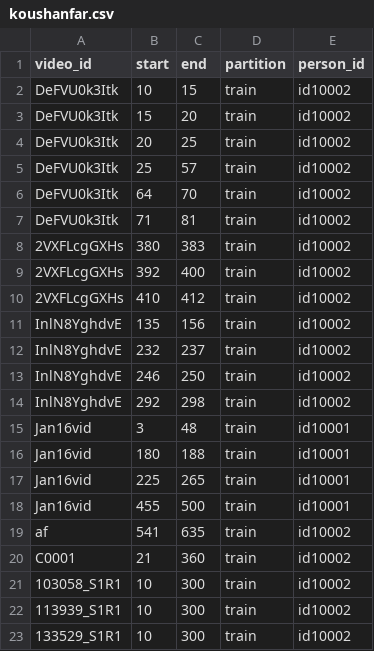
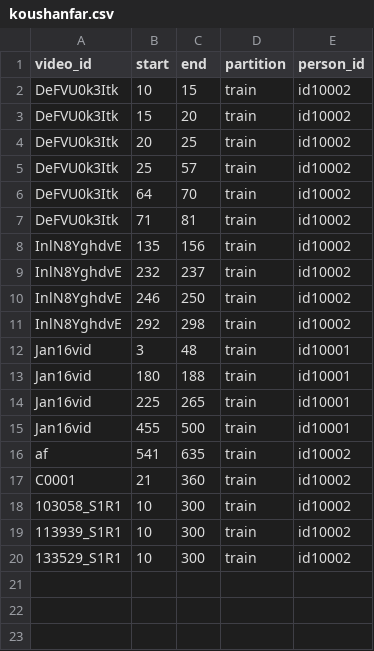
Before and after one commit to kamyararshi/facereenactment-dataset-prepare, a CSV file: koushanfar.csv, drawn as a sheet; the diff names each change by its address in the sheet, - before the commit and + after, or states it on an @@ line.

Commit message:
csv edited

```diff
--- a/koushanfar.csv
+++ b/koushanfar.csv
-row 8: 2VXFLcgGXHs | 380 | 383 | train | id10002
-row 9: 2VXFLcgGXHs | 392 | 400 | train | id10002
-row 10: 2VXFLcgGXHs | 410 | 412 | train | id10002
```
